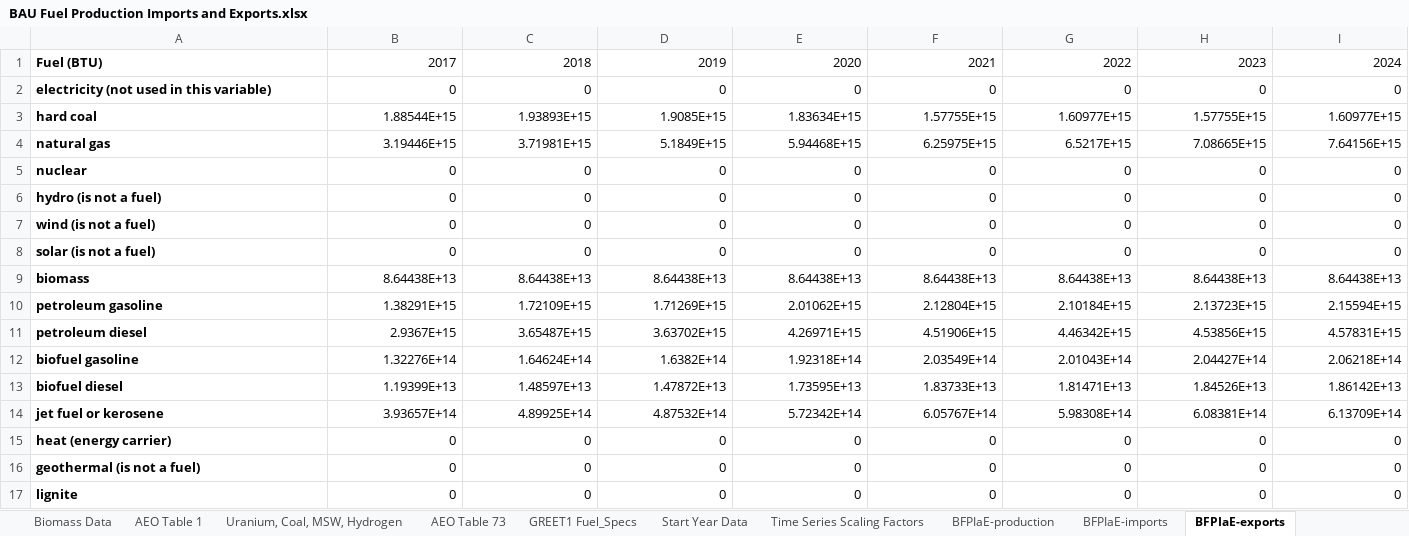
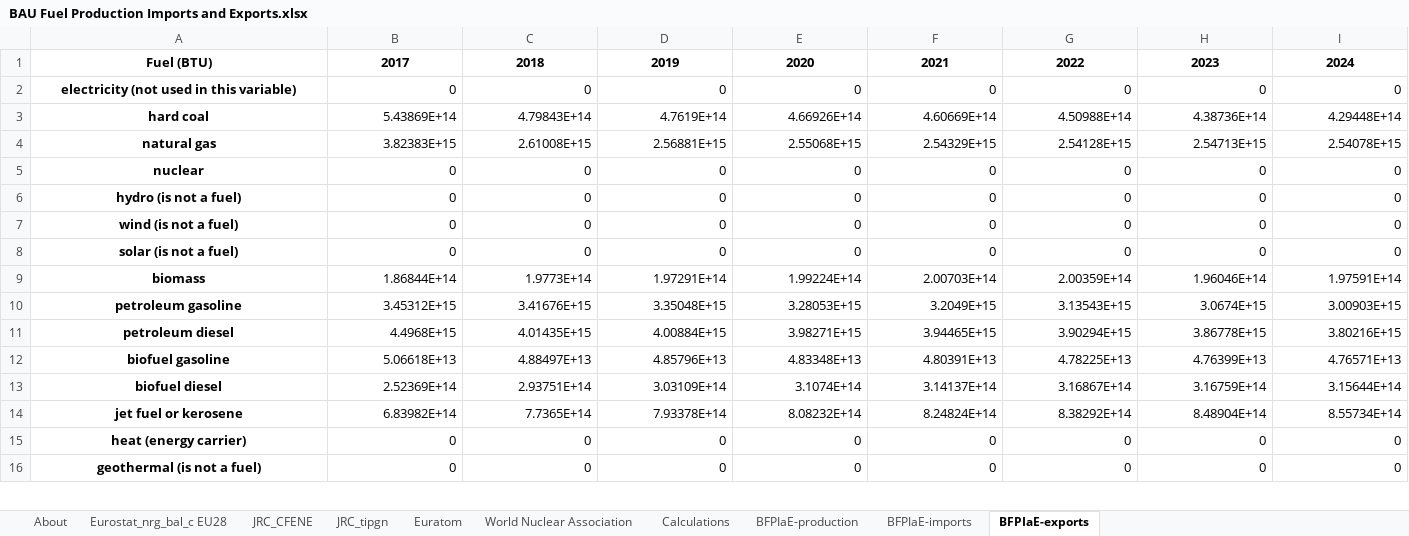
Before and after one commit to EnergyInnovation/eps-eu, an Excel workbook: InputData/fuels/BFPIaE/BAU Fuel Production Imports and Exports.xlsx, sheet BFPIaE-exports, drawn as a sheet; only a part is shown; values as stored, in another font and other column widths than the file's, no borders; removed rows and columns are numbered as before the commit, all else as after; rows hold the shown columns only; the diff covers the shown part only; the diff names each change by its address in the sheet, - before the commit and + after, or states it on an @@ line.

Commit message:
Integrate new data for fuels/BFPIaE

```diff
--- a/InputData/fuels/BFPIaE/BAU Fuel Production Imports and Exports.xlsx (sheet BFPIaE-exports)
+++ b/InputData/fuels/BFPIaE/BAU Fuel Production Imports and Exports.xlsx (sheet BFPIaE-exports)
-sheet tab: Biomass Data
-sheet tab: AEO Table 1
-sheet tab: Uranium, Coal, MSW, Hydrogen
-sheet tab: AEO Table 73
-sheet tab: GREET1 Fuel_Specs
-sheet tab: Start Year Data
-sheet tab: Time Series Scaling Factors
+sheet tab: Eurostat_nrg_bal_c EU28
+sheet tab: JRC_CFENE
+sheet tab: JRC_tipgn
+sheet tab: Euratom
+sheet tab: World Nuclear Association
+sheet tab: Calculations
-A1:A2 alignment: left
+A1:A2 alignment: center
@@ B1:I1 bold: off → on, alignment: right → center @@
-row 3: hard coal | 1.88544E+15 | 1.93893E+15 | 1.9085E+15 | 1.83634E+15 | 1.57755E+15 | 1.60977E+15 | 1.57755E+15 | 1.60977E+15
-row 4: natural gas | 3.19446E+15 | 3.71981E+15 | 5.1849E+15 | 5.94468E+15 | 6.25975E+15 | 6.5217E+15 | 7.08665E+15 | 7.64156E+15
+row 3: hard coal | 5.43869E+14 | 4.79843E+14 | 4.7619E+14 | 4.66926E+14 | 4.60669E+14 | 4.50988E+14 | 4.38736E+14 | 4.29448E+14
+row 4: natural gas | 3.82383E+15 | 2.61008E+15 | 2.56881E+15 | 2.55068E+15 | 2.54329E+15 | 2.54128E+15 | 2.54713E+15 | 2.54078E+15
-A5:A8 alignment: left
+A5:A8 alignment: center
-row 9: biomass | 8.64438E+13 | 8.64438E+13 | 8.64438E+13 | 8.64438E+13 | 8.64438E+13 | 8.64438E+13 | 8.64438E+13 | 8.64438E+13
-row 10: petroleum gasoline | 1.38291E+15 | 1.72109E+15 | 1.71269E+15 | 2.01062E+15 | 2.12804E+15 | 2.10184E+15 | 2.13723E+15 | 2.15594E+15
-row 11: petroleum diesel | 2.9367E+15 | 3.65487E+15 | 3.63702E+15 | 4.26971E+15 | 4.51906E+15 | 4.46342E+15 | 4.53856E+15 | 4.57831E+15
-row 12: biofuel gasoline | 1.32276E+14 | 1.64624E+14 | 1.6382E+14 | 1.92318E+14 | 2.03549E+14 | 2.01043E+14 | 2.04427E+14 | 2.06218E+14
-row 13: biofuel diesel | 1.19399E+13 | 1.48597E+13 | 1.47872E+13 | 1.73595E+13 | 1.83733E+13 | 1.81471E+13 | 1.84526E+13 | 1.86142E+13
-row 14: jet fuel or kerosene | 3.93657E+14 | 4.89925E+14 | 4.87532E+14 | 5.72342E+14 | 6.05767E+14 | 5.98308E+14 | 6.08381E+14 | 6.13709E+14
+row 9: biomass | 1.86844E+14 | 1.9773E+14 | 1.97291E+14 | 1.99224E+14 | 2.00703E+14 | 2.00359E+14 | 1.96046E+14 | 1.97591E+14
+row 10: petroleum gasoline | 3.45312E+15 | 3.41676E+15 | 3.35048E+15 | 3.28053E+15 | 3.2049E+15 | 3.13543E+15 | 3.0674E+15 | 3.00903E+15
+row 11: petroleum diesel | 4.4968E+15 | 4.01435E+15 | 4.00884E+15 | 3.98271E+15 | 3.94465E+15 | 3.90294E+15 | 3.86778E+15 | 3.80216E+15
+row 12: biofuel gasoline | 5.06618E+13 | 4.88497E+13 | 4.85796E+13 | 4.83348E+13 | 4.80391E+13 | 4.78225E+13 | 4.76399E+13 | 4.76571E+13
+row 13: biofuel diesel | 2.52369E+14 | 2.93751E+14 | 3.03109E+14 | 3.1074E+14 | 3.14137E+14 | 3.16867E+14 | 3.16759E+14 | 3.15644E+14
+row 14: jet fuel or kerosene | 6.83982E+14 | 7.7365E+14 | 7.93378E+14 | 8.08232E+14 | 8.24824E+14 | 8.38292E+14 | 8.48904E+14 | 8.55734E+14
-A15:A16 alignment: left
+A15:A16 alignment: center
-row 17: lignite | 0 | 0 | 0 | 0 | 0 | 0 | 0 | 0
```
Also changed, not shown: 5 added rows, 4 removed rows and cell formats elsewhere in this sheet, sheet BFPIaE-production, sheet BFPIaE-imports, sheet About, other sheet tabs, formulas that keep their value, charts or pictures, 3 other files.
